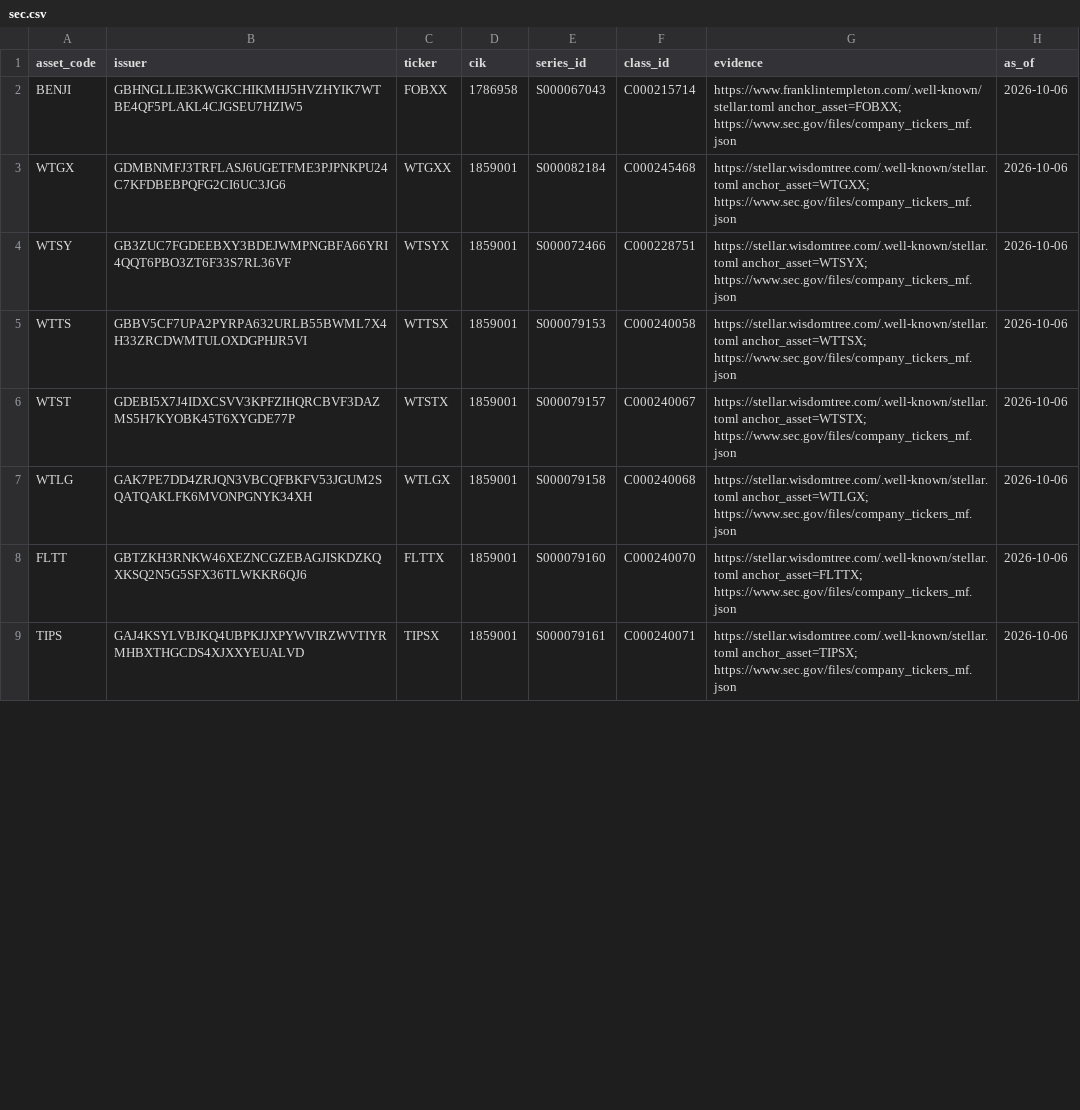
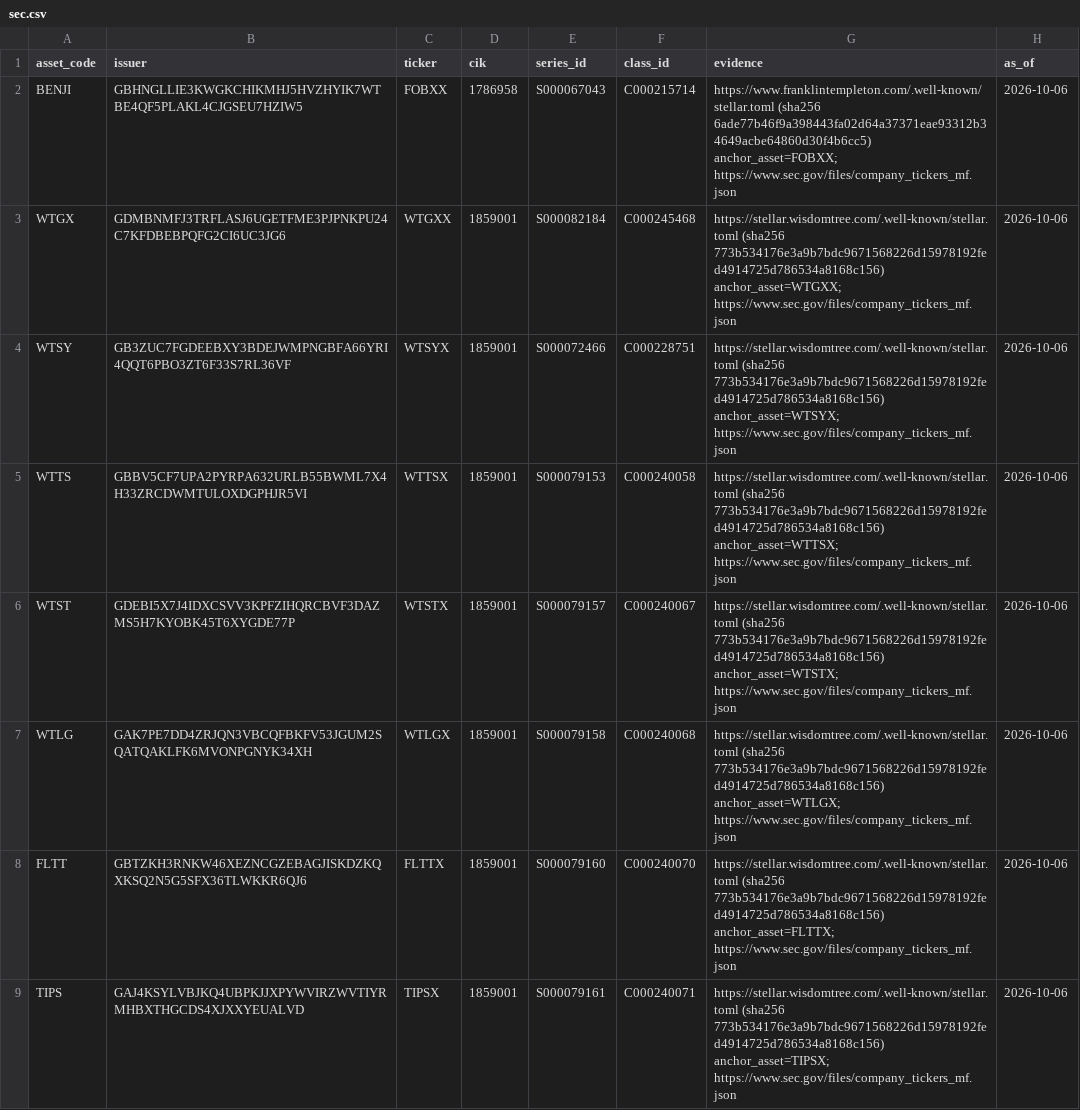
Before and after one commit to dzakwannajmi/recon, a CSV file: data/sec.csv, drawn as a sheet; only a part is shown; the diff covers the shown part only.

```diff
--- a/data/sec.csv
+++ b/data/sec.csv
@@ -1,9 +1,9 @@
 asset_code,issuer,ticker,cik,series_id,class_id,evidence,as_of
-BENJI,GBHNGLLIE3KWGKCHIKMHJ5HVZHYIK7WTBE4QF5PLAKL4CJGSEU7HZIW5,FOBXX,1786958,S000067043,C000215714,https://www.franklintempleton.com/.well-known/stellar.toml anchor_asset=FOBXX; https://www.sec.gov/files/company_tickers_mf.json,2026-10-06
-WTGX,GDMBNMFJ3TRFLASJ6UGETFME3PJPNKPU24C7KFDBEBPQFG2CI6UC3JG6,WTGXX,1859001,S000082184,C000245468,https://stellar.wisdomtree.com/.well-known/stellar.toml anchor_asset=WTGXX; https://www.sec.gov/files/company_tickers_mf.json,2026-10-06
-WTSY,GB3ZUC7FGDEEBXY3BDEJWMPNGBFA66YRI4QQT6PBO3ZT6F33S7RL36VF,WTSYX,1859001,S000072466,C000228751,https://stellar.wisdomtree.com/.well-known/stellar.toml anchor_asset=WTSYX; https://www.sec.gov/files/company_tickers_mf.json,2026-10-06
-WTTS,GBBV5CF7UPA2PYRPA632URLB55BWML7X4H33ZRCDWMTULOXDGPHJR5VI,WTTSX,1859001,S000079153,C000240058,https://stellar.wisdomtree.com/.well-known/stellar.toml anchor_asset=WTTSX; https://www.sec.gov/files/company_tickers_mf.json,2026-10-06
-WTST,GDEBI5X7J4IDXCSVV3KPFZIHQRCBVF3DAZMS5H7KYOBK45T6XYGDE77P,WTSTX,1859001,S000079157,C000240067,https://stellar.wisdomtree.com/.well-known/stellar.toml anchor_asset=WTSTX; https://www.sec.gov/files/company_tickers_mf.json,2026-10-06
-WTLG,GAK7PE7DD4ZRJQN3VBCQFBKFV53JGUM2SQATQAKLFK6MVONPGNYK34XH,WTLGX,1859001,S000079158,C000240068,https://stellar.wisdomtree.com/.well-known/stellar.toml anchor_asset=WTLGX; https://www.sec.gov/files/company_tickers_mf.json,2026-10-06
-FLTT,GBTZKH3RNKW46XEZNCGZEBAGJISKDZKQXKSQ2N5G5SFX36TLWKKR6QJ6,FLTTX,1859001,S000079160,C000240070,https://stellar.wisdomtree.com/.well-known/stellar.toml anchor_asset=FLTTX; https://www.sec.gov/files/company_tickers_mf.json,2026-10-06
-TIPS,GAJ4KSYLVBJKQ4UBPKJJXPYWVIRZWVTIYRMHBXTHGCDS4XJXXYEUALVD,TIPSX,1859001,S000079161,C000240071,https://stellar.wisdomtree.com/.well-known/stellar.toml anchor_asset=TIPSX; https://www.sec.gov/files/company_tickers_mf.json,2026-10-06
+BENJI,GBHNGLLIE3KWGKCHIKMHJ5HVZHYIK7WTBE4QF5PLAKL4CJGSEU7HZIW5,FOBXX,1786958,S000067043,C000215714,https://www.franklintempleton.com/.well-known/stellar.toml (sha256 6ade77b46f9a398443fa02d64a37371eae93312b34649acbe64860d30f4b6cc5) anchor_asset=FOBXX; https://www.sec.gov/files/company_tickers_mf.json,2026-10-06
+WTGX,GDMBNMFJ3TRFLASJ6UGETFME3PJPNKPU24C7KFDBEBPQFG2CI6UC3JG6,WTGXX,1859001,S000082184,C000245468,https://stellar.wisdomtree.com/.well-known/stellar.toml (sha256 773b534176e3a9b7bdc9671568226d15978192fed4914725d786534a8168c156) anchor_asset=WTGXX; https://www.sec.gov/files/company_tickers_mf.json,2026-10-06
+WTSY,GB3ZUC7FGDEEBXY3BDEJWMPNGBFA66YRI4QQT6PBO3ZT6F33S7RL36VF,WTSYX,1859001,S000072466,C000228751,https://stellar.wisdomtree.com/.well-known/stellar.toml (sha256 773b534176e3a9b7bdc9671568226d15978192fed4914725d786534a8168c156) anchor_asset=WTSYX; https://www.sec.gov/files/company_tickers_mf.json,2026-10-06
+WTTS,GBBV5CF7UPA2PYRPA632URLB55BWML7X4H33ZRCDWMTULOXDGPHJR5VI,WTTSX,1859001,S000079153,C000240058,https://stellar.wisdomtree.com/.well-known/stellar.toml (sha256 773b534176e3a9b7bdc9671568226d15978192fed4914725d786534a8168c156) anchor_asset=WTTSX; https://www.sec.gov/files/company_tickers_mf.json,2026-10-06
+WTST,GDEBI5X7J4IDXCSVV3KPFZIHQRCBVF3DAZMS5H7KYOBK45T6XYGDE77P,WTSTX,1859001,S000079157,C000240067,https://stellar.wisdomtree.com/.well-known/stellar.toml (sha256 773b534176e3a9b7bdc9671568226d15978192fed4914725d786534a8168c156) anchor_asset=WTSTX; https://www.sec.gov/files/company_tickers_mf.json,2026-10-06
+WTLG,GAK7PE7DD4ZRJQN3VBCQFBKFV53JGUM2SQATQAKLFK6MVONPGNYK34XH,WTLGX,1859001,S000079158,C000240068,https://stellar.wisdomtree.com/.well-known/stellar.toml (sha256 773b534176e3a9b7bdc9671568226d15978192fed4914725d786534a8168c156) anchor_asset=WTLGX; https://www.sec.gov/files/company_tickers_mf.json,2026-10-06
+FLTT,GBTZKH3RNKW46XEZNCGZEBAGJISKDZKQXKSQ2N5G5SFX36TLWKKR6QJ6,FLTTX,1859001,S000079160,C000240070,https://stellar.wisdomtree.com/.well-known/stellar.toml (sha256 773b534176e3a9b7bdc9671568226d15978192fed4914725d786534a8168c156) anchor_asset=FLTTX; https://www.sec.gov/files/company_tickers_mf.json,2026-10-06
+TIPS,GAJ4KSYLVBJKQ4UBPKJJXPYWVIRZWVTIYRMHBXTHGCDS4XJXXYEUALVD,TIPSX,1859001,S000079161,C000240071,https://stellar.wisdomtree.com/.well-known/stellar.toml (sha256 773b534176e3a9b7bdc9671568226d15978192fed4914725d786534a8168c156) anchor_asset=TIPSX; https://www.sec.gov/files/company_tickers_mf.json,2026-10-06
```
Also changed, not shown: 7 edited cells elsewhere in this file, 18 other files.
